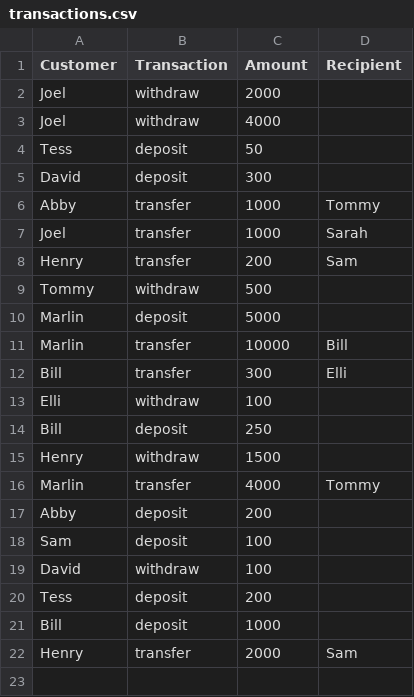
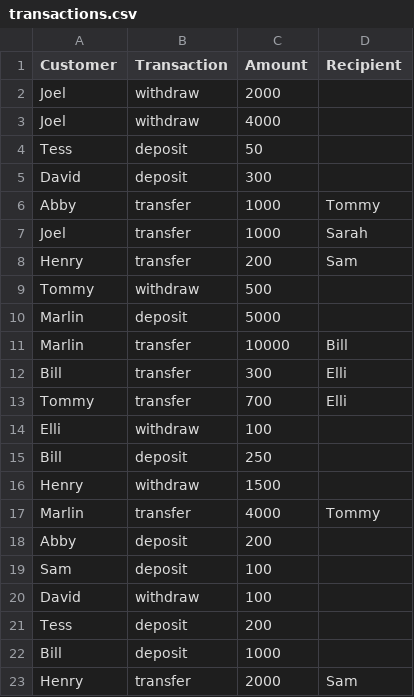
Before and after one commit to huichiayu/cmse_202_802, a CSV file: data/transactions.csv, drawn as a sheet.

Commit message:
Update transactions.csv

```diff
--- a/data/transactions.csv
+++ b/data/transactions.csv
@@ -12,2 +12,3 @@ Marlin,transfer,10000,Bill
 Bill,transfer,300,Elli
+Tommy,transfer,700,Elli
 Elli,withdraw,100,
```
